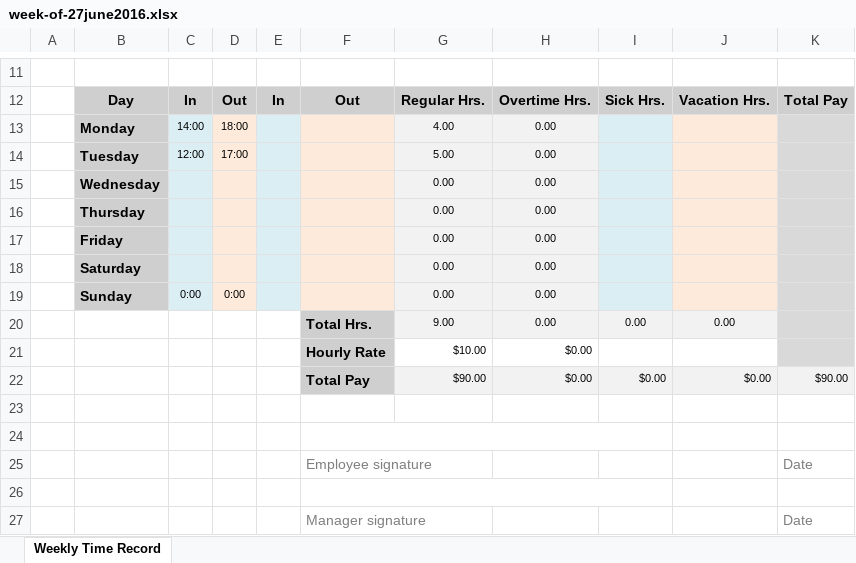
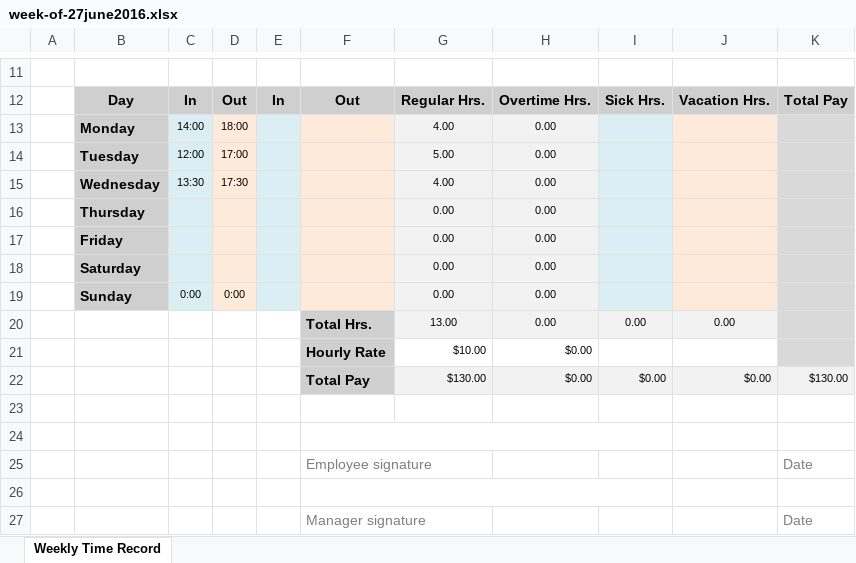
Before and after one commit to MonoidalAttackTrees/ILL-Impl, an Excel workbook: time-labor/week-of-27june2016.xlsx, sheet Weekly Time Record, drawn as a sheet; only a part is shown, gaps mark what is left out; values as stored, in another font and other column widths than the file's, no borders; removed rows and columns are numbered as before the commit, all else as after; the diff names each change by its address in the sheet, - before the commit and + after, or states it on an @@ line.

```diff
--- a/time-labor/week-of-27june2016.xlsx (sheet Weekly Time Record)
+++ b/time-labor/week-of-27june2016.xlsx (sheet Weekly Time Record)
-row 15:  | Wednesday |  |  |  |  | 0.00 | 0.00
+row 15:  | Wednesday | 13:30 | 17:30 |  |  | 4.00 | 0.00
-G20: 9.00
+G20: 13.00
-G22: $90.00
+G22: $130.00
-K22: $90.00
+K22: $130.00
```
Also changed, not shown: 2 other files.
